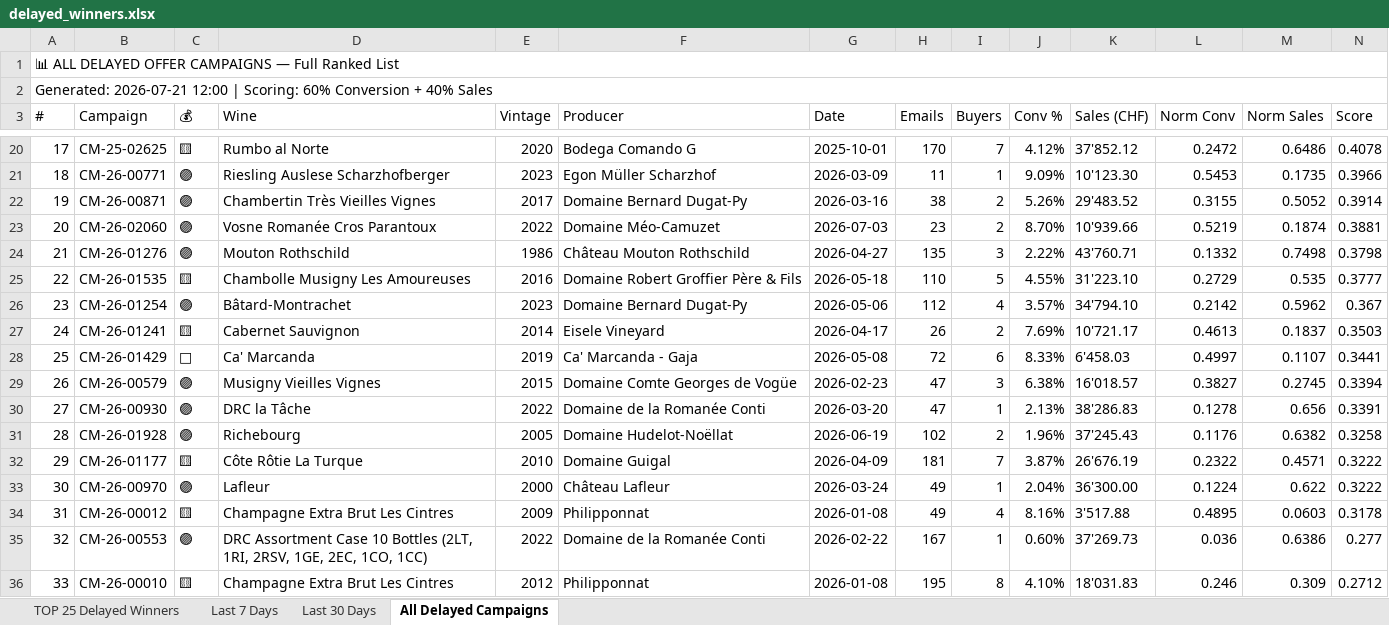
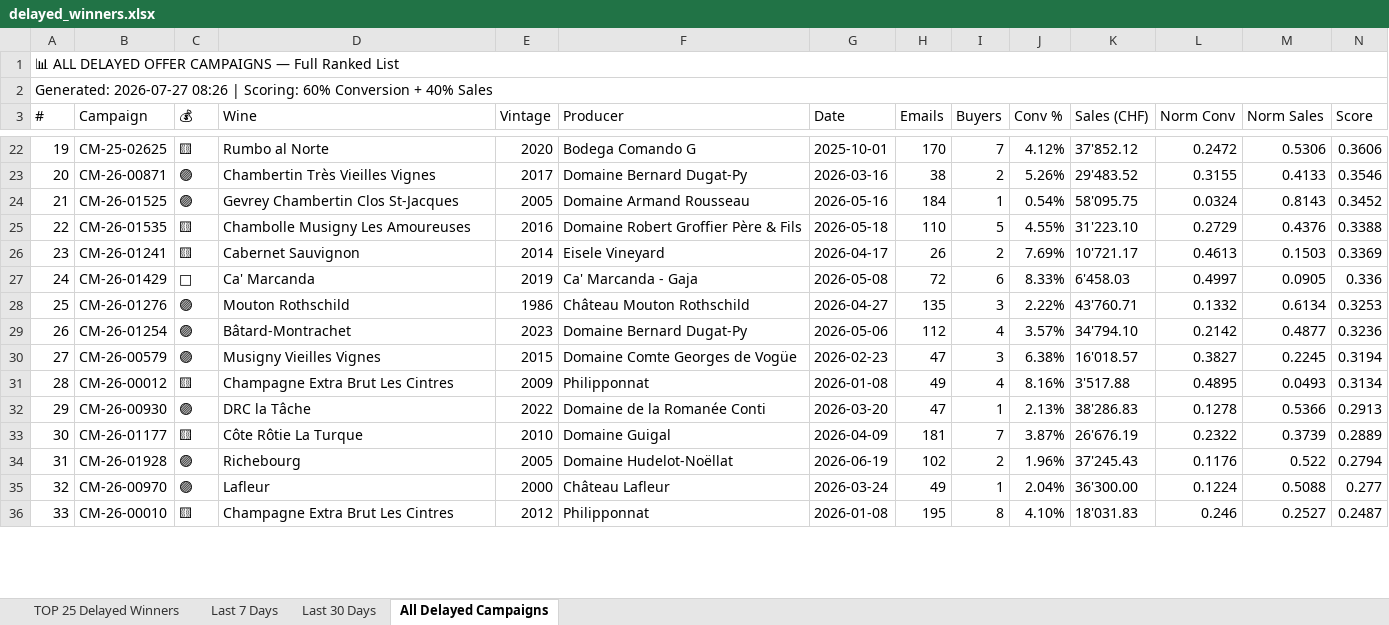
Before and after one commit to Antagata/U_links_pages, an Excel workbook: AVUwinnersCM/delayed_winners.xlsx, sheet All Delayed Campaigns, drawn as a sheet; only a part is shown, gaps mark what is left out; values as stored, in another font and other column widths than the file's, no cell formats; removed rows and columns are numbered as before the commit, all else as after; the diff covers the shown part only; the diff names each change by its address in the sheet, - before the commit and + after, or states it on an @@ line.

```diff
--- a/AVUwinnersCM/delayed_winners.xlsx (sheet All Delayed Campaigns)
+++ b/AVUwinnersCM/delayed_winners.xlsx (sheet All Delayed Campaigns)
@@ column A (#) renumbered from row 2 down @@
-M22 (Norm Sales): 0.6486
+M22 (Norm Sales): 0.5306
-N22 (Score): 0.4078
+N22 (Score): 0.3606
-row 21: 18 | CM-26-00771 | 🟣 | Riesling Auslese Scharzhofberger | 2023 | Egon Müller Scharzhof | 2026-03-09 | 11 | 1 | 9.09% | 10'123.30 | 0.5453 | 0.1735 | 0.3966
-M23 (Norm Sales): 0.5052
+M23 (Norm Sales): 0.4133
-N23 (Score): 0.3914
+N23 (Score): 0.3546
-row 23: 20 | CM-26-02060 | 🟣 | Vosne Romanée Cros Parantoux | 2022 | Domaine Méo-Camuzet | 2026-07-03 | 23 | 2 | 8.70% | 10'939.66 | 0.5219 | 0.1874 | 0.3881
-row 24: 21 | CM-26-01276 | 🟣 | Mouton Rothschild | 1986 | Château Mouton Rothschild | 2026-04-27 | 135 | 3 | 2.22% | 43'760.71 | 0.1332 | 0.7498 | 0.3798
+row 24: 21 | CM-26-01525 | 🟣 | Gevrey Chambertin Clos St-Jacques | 2005 | Domaine Armand Rousseau | 2026-05-16 | 184 | 1 | 0.54% | 58'095.75 | 0.0324 | 0.8143 | 0.3452
-M25 (Norm Sales): 0.535
+M25 (Norm Sales): 0.4376
-N25 (Score): 0.3777
+N25 (Score): 0.3388
-row 26: 23 | CM-26-01254 | 🟣 | Bâtard-Montrachet | 2023 | Domaine Bernard Dugat-Py | 2026-05-06 | 112 | 4 | 3.57% | 34'794.10 | 0.2142 | 0.5962 | 0.367
-M26 (Norm Sales): 0.1837
+M26 (Norm Sales): 0.1503
-N26 (Score): 0.3503
+N26 (Score): 0.3369
-M27 (Norm Sales): 0.1107
+M27 (Norm Sales): 0.0905
-N27 (Score): 0.3441
+N27 (Score): 0.336
+row 28: 25 | CM-26-01276 | 🟣 | Mouton Rothschild | 1986 | Château Mouton Rothschild | 2026-04-27 | 135 | 3 | 2.22% | 43'760.71 | 0.1332 | 0.6134 | 0.3253
+row 29: 26 | CM-26-01254 | 🟣 | Bâtard-Montrachet | 2023 | Domaine Bernard Dugat-Py | 2026-05-06 | 112 | 4 | 3.57% | 34'794.10 | 0.2142 | 0.4877 | 0.3236
-M30 (Norm Sales): 0.2745
+M30 (Norm Sales): 0.2245
-N30 (Score): 0.3394
+N30 (Score): 0.3194
+row 31: 28 | CM-26-00012 | 🟨 | Champagne Extra Brut Les Cintres | 2009 | Philipponnat | 2026-01-08 | 49 | 4 | 8.16% | 3'517.88 | 0.4895 | 0.0493 | 0.3134
-M32 (Norm Sales): 0.656
+M32 (Norm Sales): 0.5366
-N32 (Score): 0.3391
+N32 (Score): 0.2913
-row 31: 28 | CM-26-01928 | 🟣 | Richebourg | 2005 | Domaine Hudelot-Noëllat | 2026-06-19 | 102 | 2 | 1.96% | 37'245.43 | 0.1176 | 0.6382 | 0.3258
-M33 (Norm Sales): 0.4571
+M33 (Norm Sales): 0.3739
-N33 (Score): 0.3222
+N33 (Score): 0.2889
+row 34: 31 | CM-26-01928 | 🟣 | Richebourg | 2005 | Domaine Hudelot-Noëllat | 2026-06-19 | 102 | 2 | 1.96% | 37'245.43 | 0.1176 | 0.522 | 0.2794
-M35 (Norm Sales): 0.622
+M35 (Norm Sales): 0.5088
-N35 (Score): 0.3222
+N35 (Score): 0.277
-row 34: 31 | CM-26-00012 | 🟨 | Champagne Extra Brut Les Cintres | 2009 | Philipponnat | 2026-01-08 | 49 | 4 | 8.16% | 3'517.88 | 0.4895 | 0.0603 | 0.3178
-row 35: 32 | CM-26-00553 | 🟣 | DRC Assortment Case 10 Bottles (2LT, 1RI, 2RSV, 1GE, 2EC, 1CO, 1CC) | 2022 | Domaine de la Romanée Conti | 2026-02-22 | 167 | 1 | 0.60% | 37'269.73 | 0.036 | 0.6386 | 0.277
-M36 (Norm Sales): 0.309
+M36 (Norm Sales): 0.2527
-N36 (Score): 0.2712
+N36 (Score): 0.2487
```
Also changed, not shown: 34 added rows, 27 removed rows, 6 moved rows and 98 edited cells elsewhere in this sheet, sheet TOP 25 Delayed Winners, sheet Last 30 Days, sheet Last 7 Days, cell formats, AVUwinnersCM/winners_report.xlsx, 10 other files.
